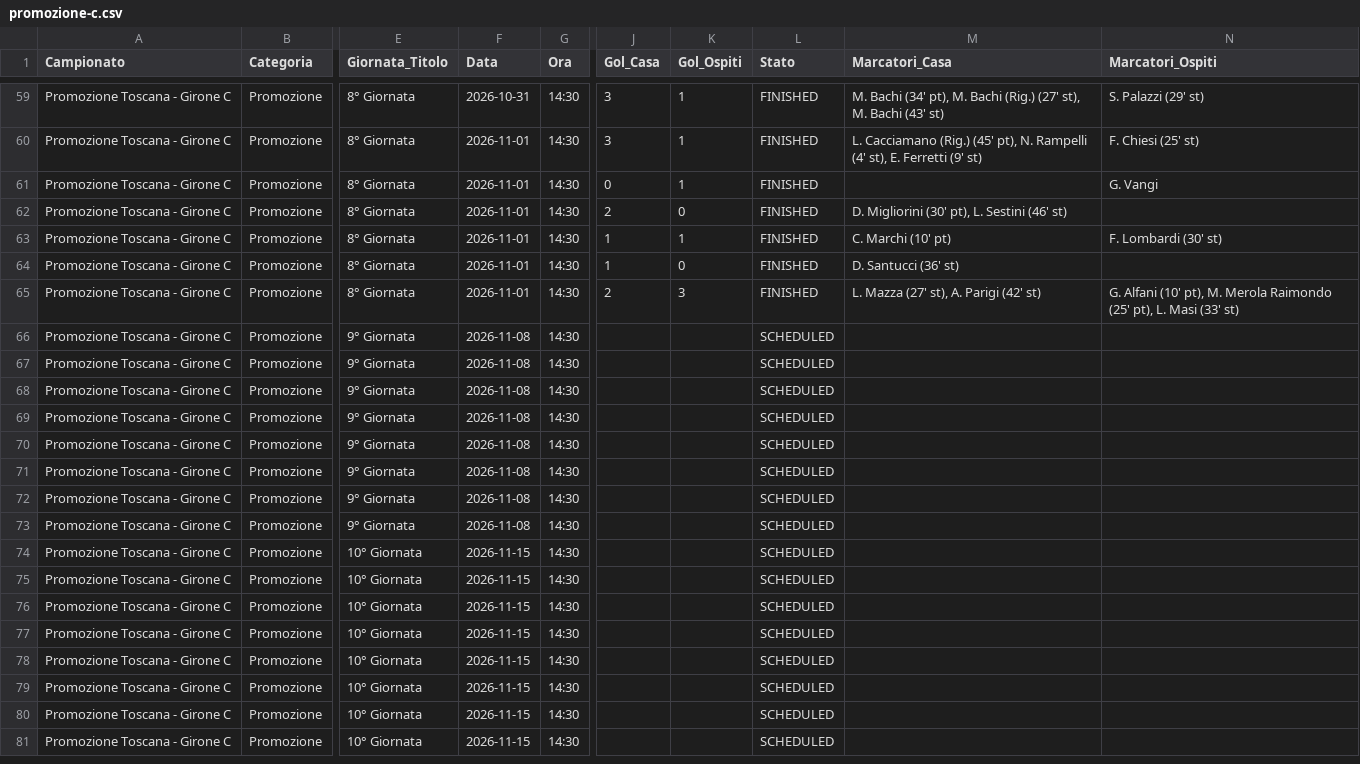
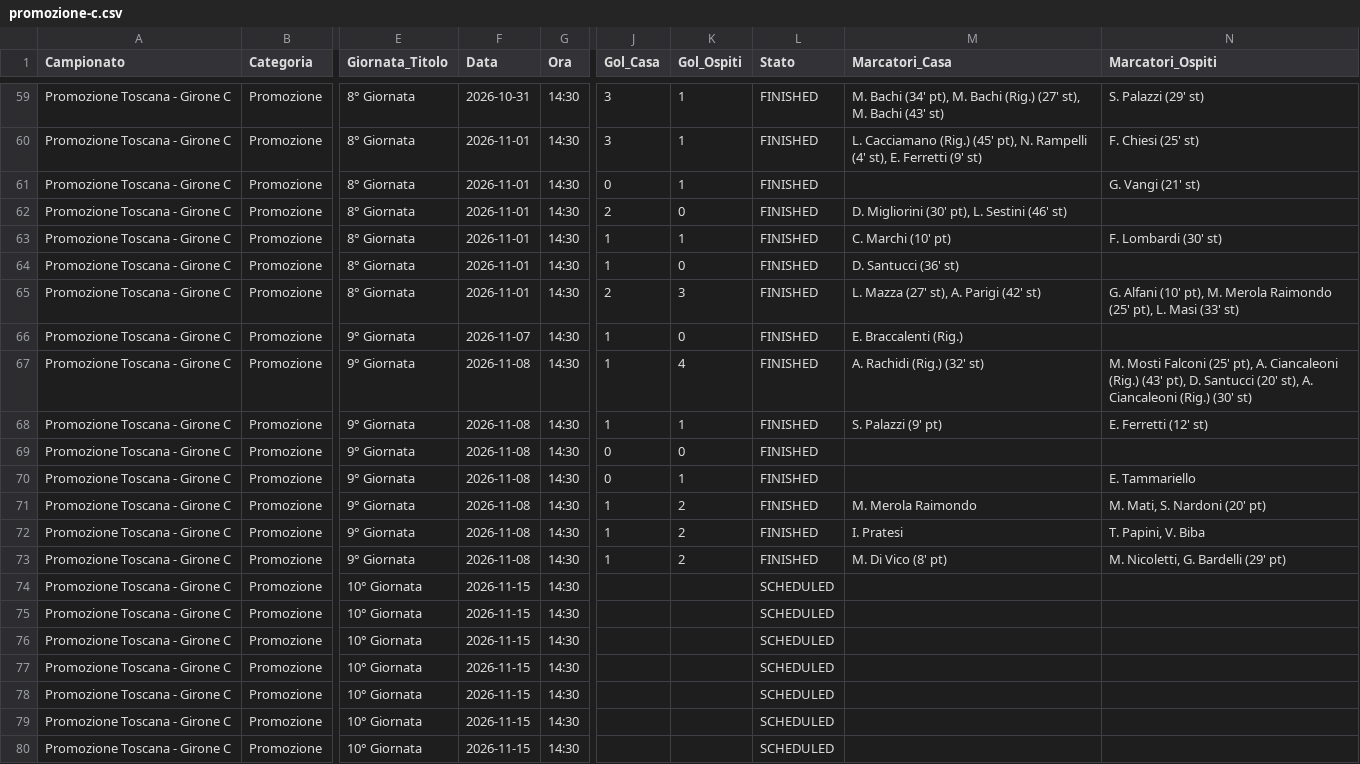
Before and after one commit to cicciocanestro/calcio-toscana-scraper, a CSV file: data/exports/promozione-c.csv, drawn as a sheet; only a part is shown, gaps mark what is left out; the shorter side is filled out with more unchanged rows; the diff names each change by its address in the sheet, - before the commit and + after, or states it on an @@ line.

```diff
--- a/data/exports/promozione-c.csv
+++ b/data/exports/promozione-c.csv
-N61 (Marcatori_Ospiti): G. Vangi
+N61 (Marcatori_Ospiti): G. Vangi (21' st)
-F66 (Data): 2026-11-08
+F66 (Data): 2026-11-07
-J66:J68 (Gol_Casa): (empty)
+J66:J68 (Gol_Casa): 1
-K66 (Gol_Ospiti): (empty)
+K66 (Gol_Ospiti): 0
-L66:L73 (Stato): SCHEDULED
+L66:L73 (Stato): FINISHED
-M66 (Marcatori_Casa): (empty)
+M66 (Marcatori_Casa): E. Braccalenti (Rig.)
-K67 (Gol_Ospiti): (empty)
+K67 (Gol_Ospiti): 4
-M67 (Marcatori_Casa): (empty)
+M67 (Marcatori_Casa): A. Rachidi (Rig.) (32' st)
-N67 (Marcatori_Ospiti): (empty)
+N67 (Marcatori_Ospiti): M. Mosti Falconi (25' pt), A. Ciancaleoni (Rig.) (43' pt), D. Santucci (20' st), A. Ciancaleoni (Rig.) (30' st)
-K68 (Gol_Ospiti): (empty)
+K68 (Gol_Ospiti): 1
-M68 (Marcatori_Casa): (empty)
+M68 (Marcatori_Casa): S. Palazzi (9' pt)
-N68 (Marcatori_Ospiti): (empty)
+N68 (Marcatori_Ospiti): E. Ferretti (12' st)
-J69:J70 (Gol_Casa): (empty)
+J69:J70 (Gol_Casa): 0
-K69 (Gol_Ospiti): (empty)
+K69 (Gol_Ospiti): 0
-K70 (Gol_Ospiti): (empty)
+K70 (Gol_Ospiti): 1
-N70 (Marcatori_Ospiti): (empty)
+N70 (Marcatori_Ospiti): E. Tammariello
-J71:J73 (Gol_Casa): (empty)
+J71:J73 (Gol_Casa): 1
-K71:K73 (Gol_Ospiti): (empty)
+K71:K73 (Gol_Ospiti): 2
-M71 (Marcatori_Casa): (empty)
+M71 (Marcatori_Casa): M. Merola Raimondo
-N71 (Marcatori_Ospiti): (empty)
+N71 (Marcatori_Ospiti): M. Mati, S. Nardoni (20' pt)
-M72 (Marcatori_Casa): (empty)
+M72 (Marcatori_Casa): I. Pratesi
-N72 (Marcatori_Ospiti): (empty)
+N72 (Marcatori_Ospiti): T. Papini, V. Biba
-M73 (Marcatori_Casa): (empty)
+M73 (Marcatori_Casa): M. Di Vico (8' pt)
-N73 (Marcatori_Ospiti): (empty)
+N73 (Marcatori_Ospiti): M. Nicoletti, G. Bardelli (29' pt)
```
Also changed, not shown: data/exports/seconda-i.csv, data/exports/terza-arezzo.csv, 7 other files.
